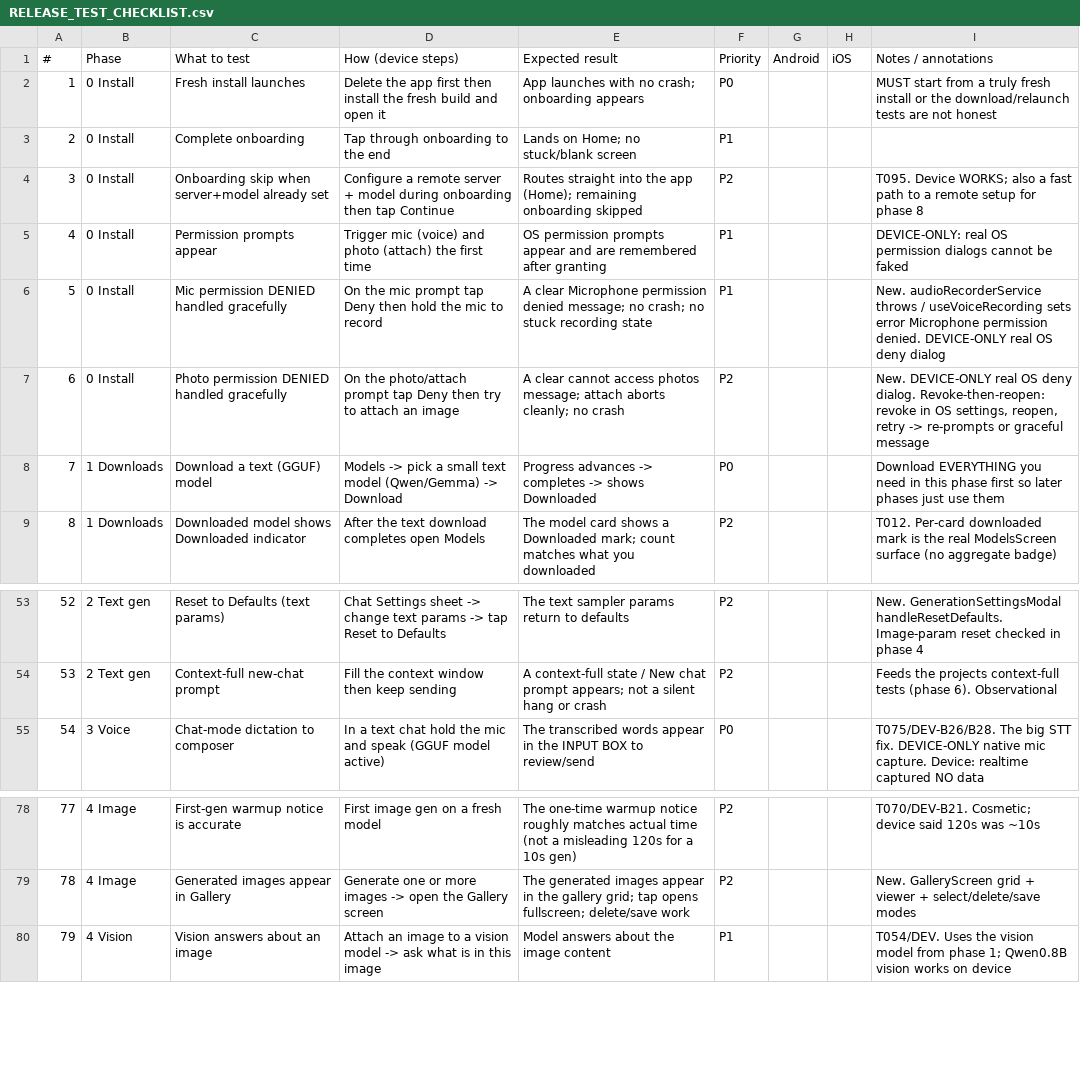
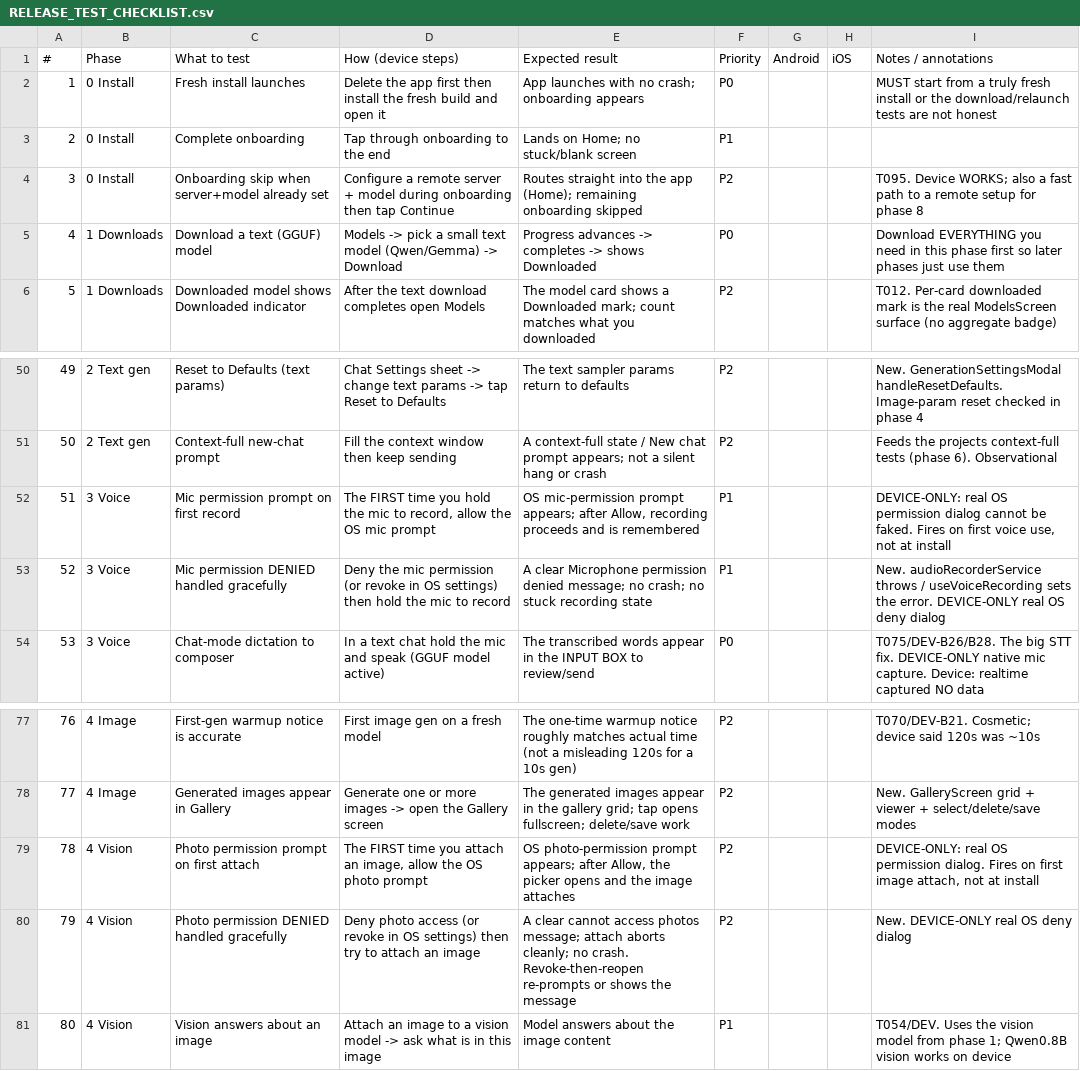
Before and after one commit to imarkInfotech2020/OGAM, a CSV file: docs/RELEASE_TEST_CHECKLIST.csv, drawn as a sheet; only a part is shown, gaps mark what is left out; removed rows and columns are numbered as before the commit, all else as after; the diff names each change by its address in the sheet, - before the commit and + after, or states it on an @@ line.

Commit message:
docs(test): move permission-prompt rows to first-use (mic->Voice, photo->Vision)
Permission prompts fire on first USE of a feature, not at install — you can't trigger the
mic/photo OS dialog in Phase 0 (no model, no chat). Moved mic permission (prompt + denied)
to Phase 3 before the first dictation, and photo permission to Phase 4 Vision before the
first image attach. Phase 0 now only has real install steps.

```diff
--- a/docs/RELEASE_TEST_CHECKLIST.csv
+++ b/docs/RELEASE_TEST_CHECKLIST.csv
-row 5: 4 | 0 Install | Permission prompts appear | Trigger mic (voice) and photo (attach) the first time | OS permission prompts appear and are remembered after granting | P1 |  |  | DEVICE-ONLY: real OS permission dialogs cannot be faked
-row 6: 5 | 0 Install | Mic permission DENIED handled gracefully | On the mic prompt tap Deny then hold the mic to record | A clear Microphone permission denied message; no crash; no stuck recording state | P1 |  |  | New. audioRecorderService throws / useVoiceRecording sets error Microphone permission denied. DEVICE-ONLY real OS deny dialog
-row 7: 6 | 0 Install | Photo permission DENIED handled gracefully | On the photo/attach prompt tap Deny then try to attach an image | A clear cannot access photos message; attach aborts cleanly; no crash | P2 |  |  | New. DEVICE-ONLY real OS deny dialog. Revoke-then-reopen: revoke in OS settings, reopen, retry -> re-prompts or graceful message
@@ column A (#) renumbered from row 5 down @@
+row 52: 51 | 3 Voice | Mic permission prompt on first record | The FIRST time you hold the mic to record, allow the OS mic prompt | OS mic-permission prompt appears; after Allow, recording proceeds and is remembered | P1 |  |  | DEVICE-ONLY: real OS permission dialog cannot be faked. Fires on first voice use, not at install
+row 53: 52 | 3 Voice | Mic permission DENIED handled gracefully | Deny the mic permission (or revoke in OS settings) then hold the mic to record | A clear Microphone permission denied message; no crash; no stuck recording state | P1 |  |  | New. audioRecorderService throws / useVoiceRecording sets the error. DEVICE-ONLY real OS deny dialog
+row 79: 78 | 4 Vision | Photo permission prompt on first attach | The FIRST time you attach an image, allow the OS photo prompt | OS photo-permission prompt appears; after Allow, the picker opens and the image attaches | P2 |  |  | DEVICE-ONLY: real OS permission dialog. Fires on first image attach, not at install
+row 80: 79 | 4 Vision | Photo permission DENIED handled gracefully | Deny photo access (or revoke in OS settings) then try to attach an image | A clear cannot access photos message; attach aborts cleanly; no crash. Revoke-then-reopen re-prompts or shows the message | P2 |  |  | New. DEVICE-ONLY real OS deny dialog
```
